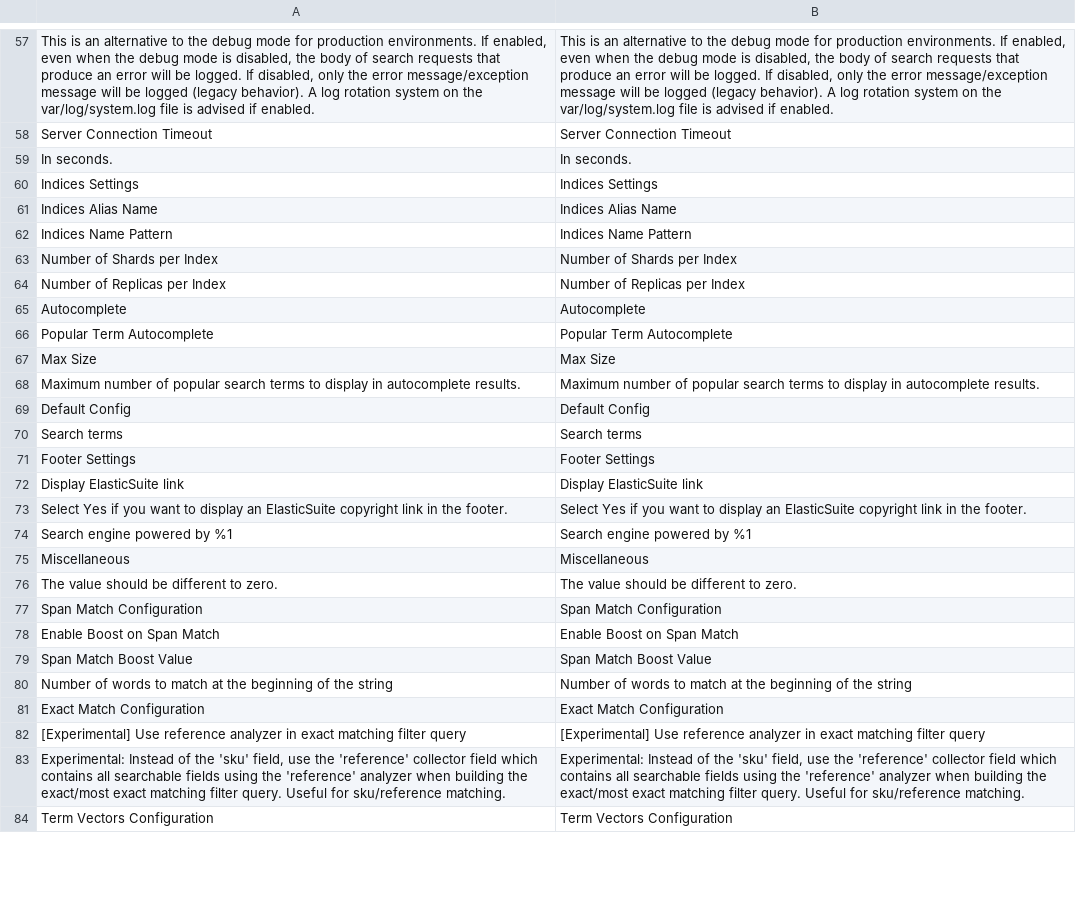
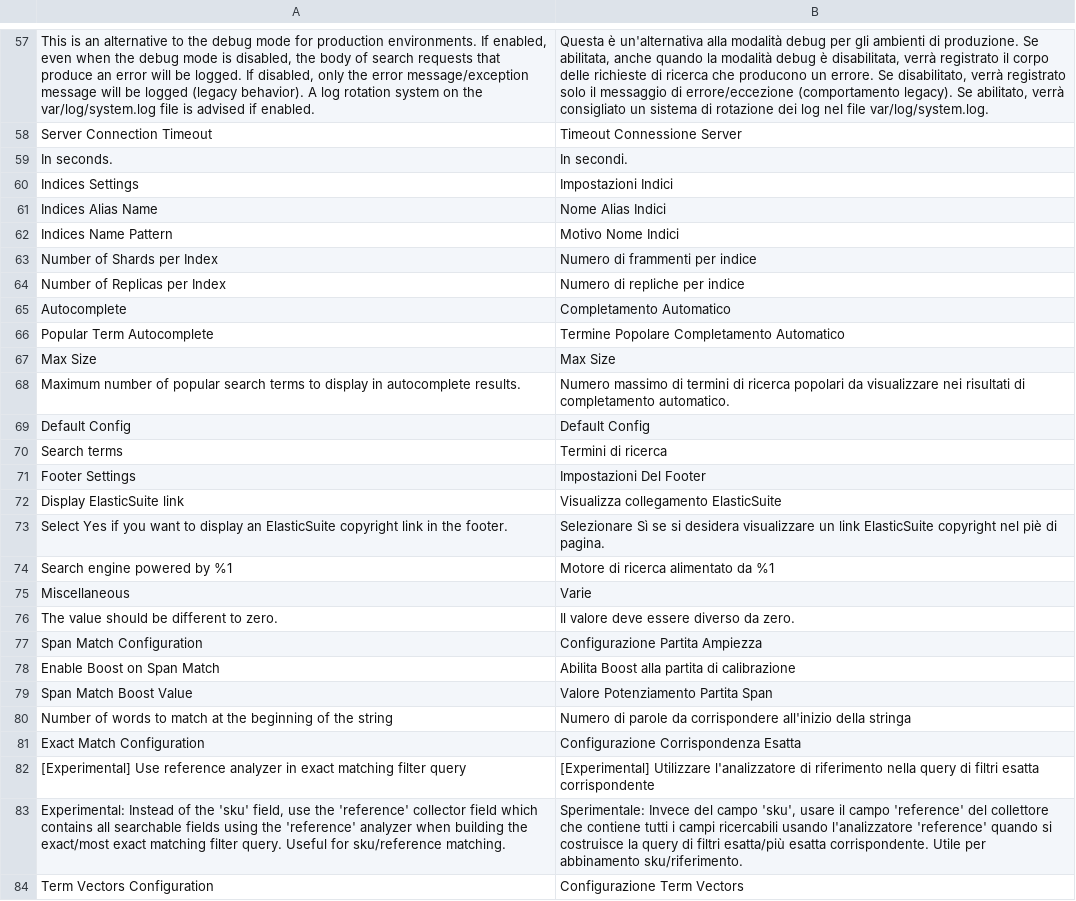
Before and after one commit to experius/elasticsuite, a CSV file: src/module-elasticsuite-core/i18n/it_IT.csv, drawn as a sheet; only a part is shown, gaps mark what is left out; the diff covers the shown part only; the diff names each change by its address in the sheet, - before the commit and + after, or states it on an @@ line.

```diff
--- a/src/module-elasticsuite-core/i18n/it_IT.csv
+++ b/src/module-elasticsuite-core/i18n/it_IT.csv
-B57: This is an alternative to the debug mode for production environments. If enabled, even when the debug mode is disabled, the body of search requests that produce an error will be logged. If disabled, only the error message/exception message will be logged (legacy behavior). A log rotation system on the var/log/system.log file is advised if enabled.
+B57: Questa è un'alternativa alla modalità debug per gli ambienti di produzione. Se abilitata, anche quando la modalità debug è disabilitata, verrà registrato il corpo delle richieste di ricerca che producono un errore. Se disabilitato, verrà registrato solo il messaggio di errore/eccezione (comportamento legacy). Se abilitato, verrà consigliato un sistema di rotazione dei log nel file var/log/system.log.
-B58: Server Connection Timeout
+B58: Timeout Connessione Server
-B59: In seconds.
+B59: In secondi.
-B60: Indices Settings
+B60: Impostazioni Indici
-B61: Indices Alias Name
+B61: Nome Alias Indici
-B62: Indices Name Pattern
+B62: Motivo Nome Indici
-B63: Number of Shards per Index
+B63: Numero di frammenti per indice
-B64: Number of Replicas per Index
+B64: Numero di repliche per indice
-B65: Autocomplete
+B65: Completamento Automatico
-B66: Popular Term Autocomplete
+B66: Termine Popolare Completamento Automatico
-B68: Maximum number of popular search terms to display in autocomplete results.
+B68: Numero massimo di termini di ricerca popolari da visualizzare nei risultati di completamento automatico.
-B70: Search terms
+B70: Termini di ricerca
-B71: Footer Settings
+B71: Impostazioni Del Footer
-B72: Display ElasticSuite link
+B72: Visualizza collegamento ElasticSuite
-B73: Select Yes if you want to display an ElasticSuite copyright link in the footer.
+B73: Selezionare Sì se si desidera visualizzare un link ElasticSuite copyright nel piè di pagina.
-B74: Search engine powered by %1
+B74: Motore di ricerca alimentato da %1
-B75: Miscellaneous
+B75: Varie
-B76: The value should be different to zero.
+B76: Il valore deve essere diverso da zero.
-B77: Span Match Configuration
+B77: Configurazione Partita Ampiezza
-B78: Enable Boost on Span Match
+B78: Abilita Boost alla partita di calibrazione
-B79: Span Match Boost Value
+B79: Valore Potenziamento Partita Span
-B80: Number of words to match at the beginning of the string
+B80: Numero di parole da corrispondere all'inizio della stringa
-B81: Exact Match Configuration
+B81: Configurazione Corrispondenza Esatta
-B82: [Experimental] Use reference analyzer in exact matching filter query
+B82: [Experimental] Utilizzare l'analizzatore di riferimento nella query di filtri esatta corrispondente
-B83: Experimental: Instead of the 'sku' field, use the 'reference' collector field which contains all searchable fields using the 'reference' analyzer when building the exact/most exact matching filter query. Useful for sku/reference matching.
+B83: Sperimentale: Invece del campo 'sku', usare il campo 'reference' del collettore che contiene tutti i campi ricercabili usando l'analizzatore 'reference' quando si costruisce la query di filtri esatta/più esatta corrispondente. Utile per abbinamento sku/riferimento.
-B84: Term Vectors Configuration
+B84: Configurazione Term Vectors
```
Also changed, not shown: 123 edited cells elsewhere in this file.
